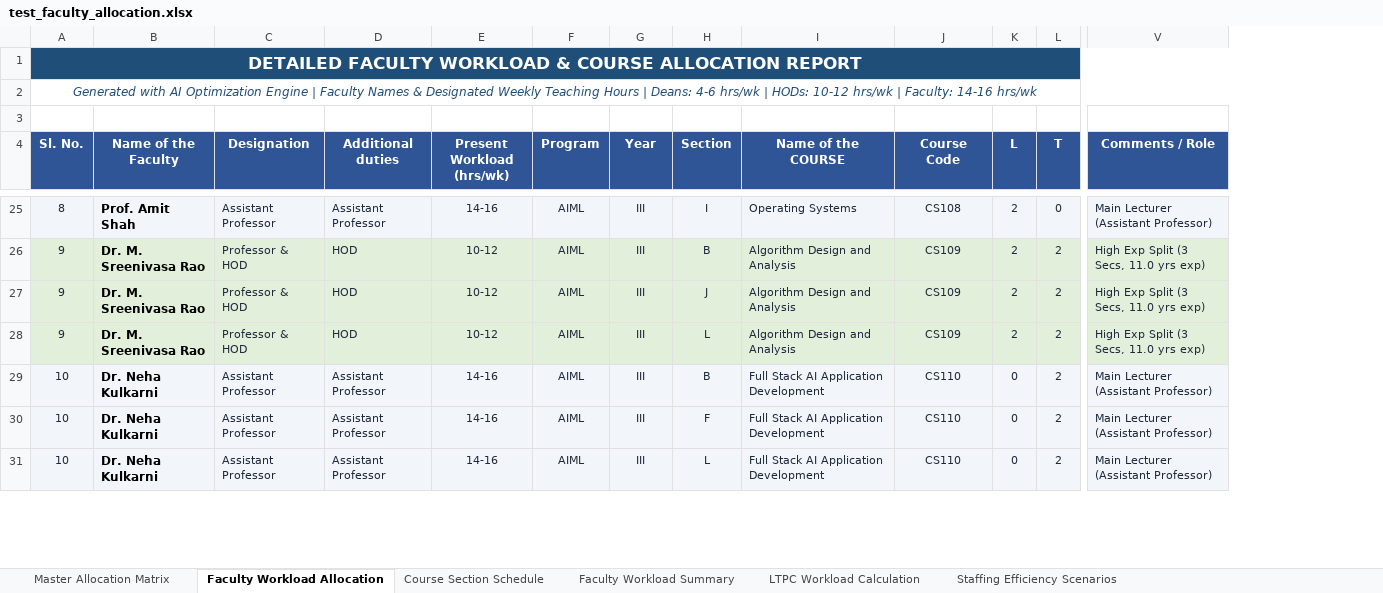
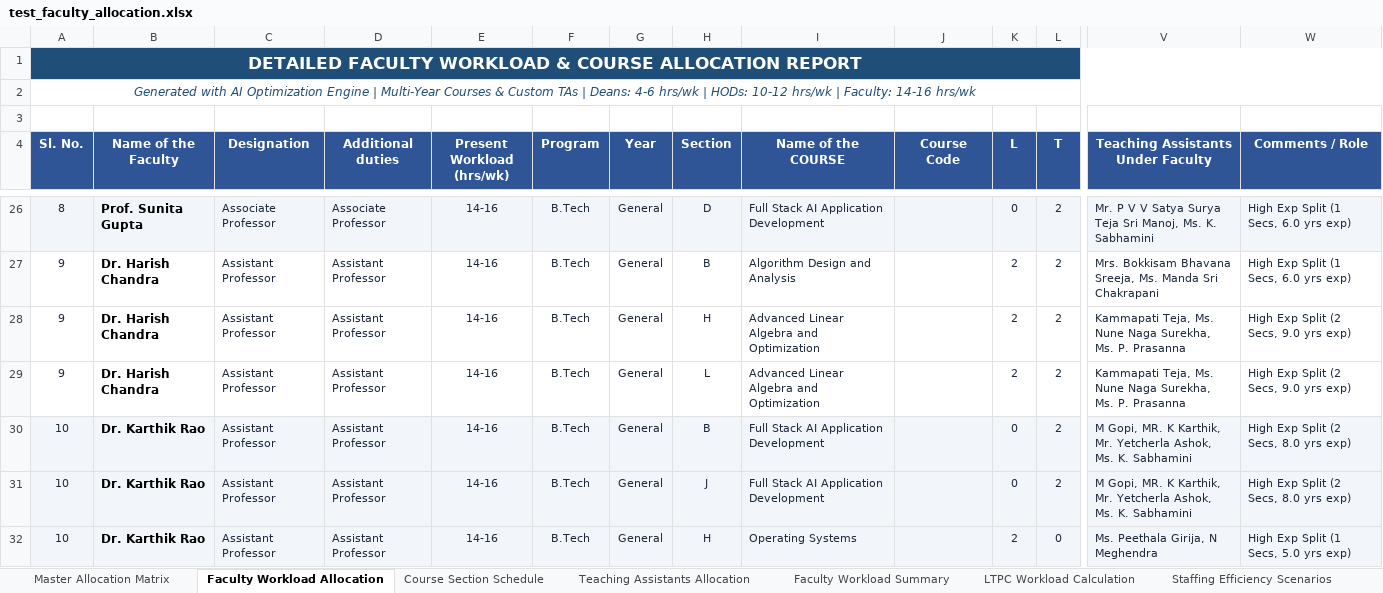
Before and after one commit to SaiAkhil91439/AI-faculty-course-allocation-FINAL, an Excel workbook: output/test_faculty_allocation.xlsx, sheet Faculty Workload Allocation, drawn as a sheet; only a part is shown, gaps mark what is left out; values as stored, in another font and other column widths than the file's, no borders; addresses are those after the commit; the diff covers the shown part only; the diff names each change by its address in the sheet, - before the commit and + after, or states it on an @@ line.

```diff
--- a/output/test_faculty_allocation.xlsx (sheet Faculty Workload Allocation)
+++ b/output/test_faculty_allocation.xlsx (sheet Faculty Workload Allocation)
+sheet tab: Teaching Assistants Allocation
+column V, row 4: Teaching Assistants Under Faculty; rows 26-32: Mr. P V V Satya Surya Teja Sri Manoj, Ms. K. Sabhamini | Mrs. Bokkisam Bhavana Sreeja, Ms. Manda Sri Chakrapani | Kammapati Teja, Ms. Nune Naga Surekha, Ms. P. Prasanna | Kammapati Teja, Ms. Nune Naga Surekha, Ms. P. Prasanna | M Gopi, MR. K Karthik, Mr. Yetcherla Ashok, Ms. K. Sabhamini | M Gopi, MR. K Karthik, Mr. Yetcherla Ashok, Ms. K. Sabhamini | Ms. Peethala Girija, N Meghendra
-A2 (Sl. No.): …Engine | Faculty Names & Designated Weekly Teaching Hours | Deans:…
+A2 (Sl. No.): …Engine | Multi-Year Courses & Custom TAs | Deans:…
-B26 (Name of the Faculty): Prof. Amit Shah
+B26 (Name of the Faculty): Prof. Sunita Gupta
-C26 (Designation): Assistant Professor
+C26 (Designation): Associate Professor
-D26 (Additional duties): Assistant Professor
+D26 (Additional duties): Associate Professor
-F26:F32 (Program): AIML
+F26:F32 (Program): B.Tech
-G26:G32 (Year): III
+G26:G32 (Year): General
-H26 (Section): I
+H26 (Section): D
-I26 (Name of the COURSE): Operating Systems
+I26 (Name of the COURSE): Full Stack AI Application Development
-J26 (Course Code): CS108
+J26 (Course Code): (empty)
-K26 (L): 2
+K26 (L): 0
-L26 (T): 0
+L26 (T): 2
-W26 (Comments / Role): Main Lecturer (Assistant Professor)
+W26 (Comments / Role): High Exp Split (1 Secs, 6.0 yrs exp)
-A27:L29 fill: #E2EFDA
+A27:L29 fill: none
-B27:B29 (Name of the Faculty): Dr. M. Sreenivasa Rao
+B27:B29 (Name of the Faculty): Dr. Harish Chandra
-C27:C29 (Designation): Professor & HOD
+C27:C29 (Designation): Assistant Professor
-D27:D29 (Additional duties): HOD
+D27:D29 (Additional duties): Assistant Professor
-E27:E29 (Present Workload (hrs/wk)): 10-12
+E27:E29 (Present Workload (hrs/wk)): 14-16
-J27:J29 (Course Code): CS109
+J27:J29 (Course Code): (empty)
-W27 (Comments / Role): High Exp Split (3 Secs, 11.0 yrs exp)
+W27 (Comments / Role): High Exp Split (1 Secs, 6.0 yrs exp)
-W27:W29 fill: #E2EFDA
+W27:W29 fill: none
-H28 (Section): J
+H28 (Section): H
-I28:I29 (Name of the COURSE): Algorithm Design and Analysis
+I28:I29 (Name of the COURSE): Advanced Linear Algebra and Optimization
-W28:W29 (Comments / Role): High Exp Split (3 Secs, 11.0 yrs exp)
+W28:W29 (Comments / Role): High Exp Split (2 Secs, 9.0 yrs exp)
-B30:B32 (Name of the Faculty): Dr. Neha Kulkarni
+B30:B32 (Name of the Faculty): Dr. Karthik Rao
-J30:J32 (Course Code): CS110
+J30:J32 (Course Code): (empty)
-W30:W31 (Comments / Role): Main Lecturer (Assistant Professor)
+W30:W31 (Comments / Role): High Exp Split (2 Secs, 8.0 yrs exp)
-H31 (Section): F
+H31 (Section): J
-H32 (Section): L
+H32 (Section): H
-I32 (Name of the COURSE): Full Stack AI Application Development
+I32 (Name of the COURSE): Operating Systems
-K32 (L): 0
+K32 (L): 2
-L32 (T): 2
+L32 (T): 0
-W32 (Comments / Role): Main Lecturer (Assistant Professor)
+W32 (Comments / Role): High Exp Split (1 Secs, 5.0 yrs exp)
```
Also changed, not shown: 9 added rows, 9 removed rows, 487 edited cells and cell formats elsewhere in this sheet, sheet Course Section Schedule, sheet Faculty Workload Summary, sheet Master Allocation Matrix, input/course_details.xlsx, input/faculty_experience.xlsx, 23 other files.
